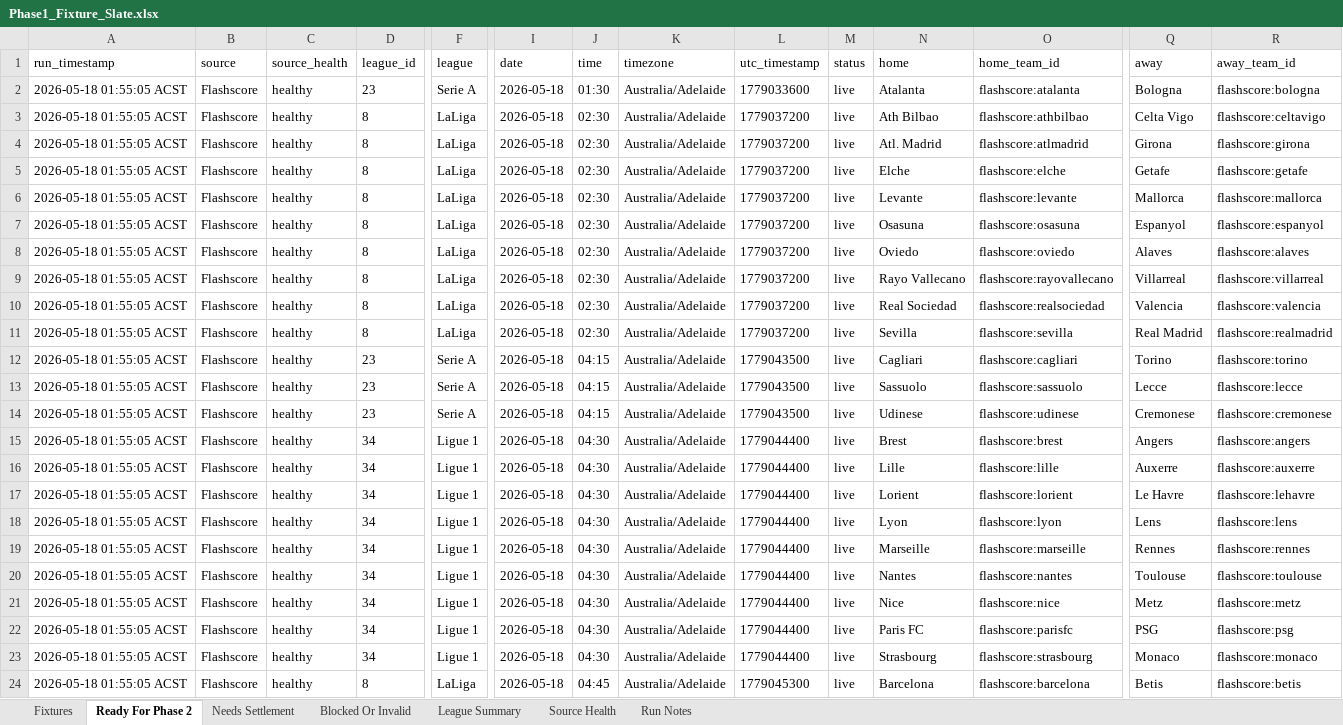
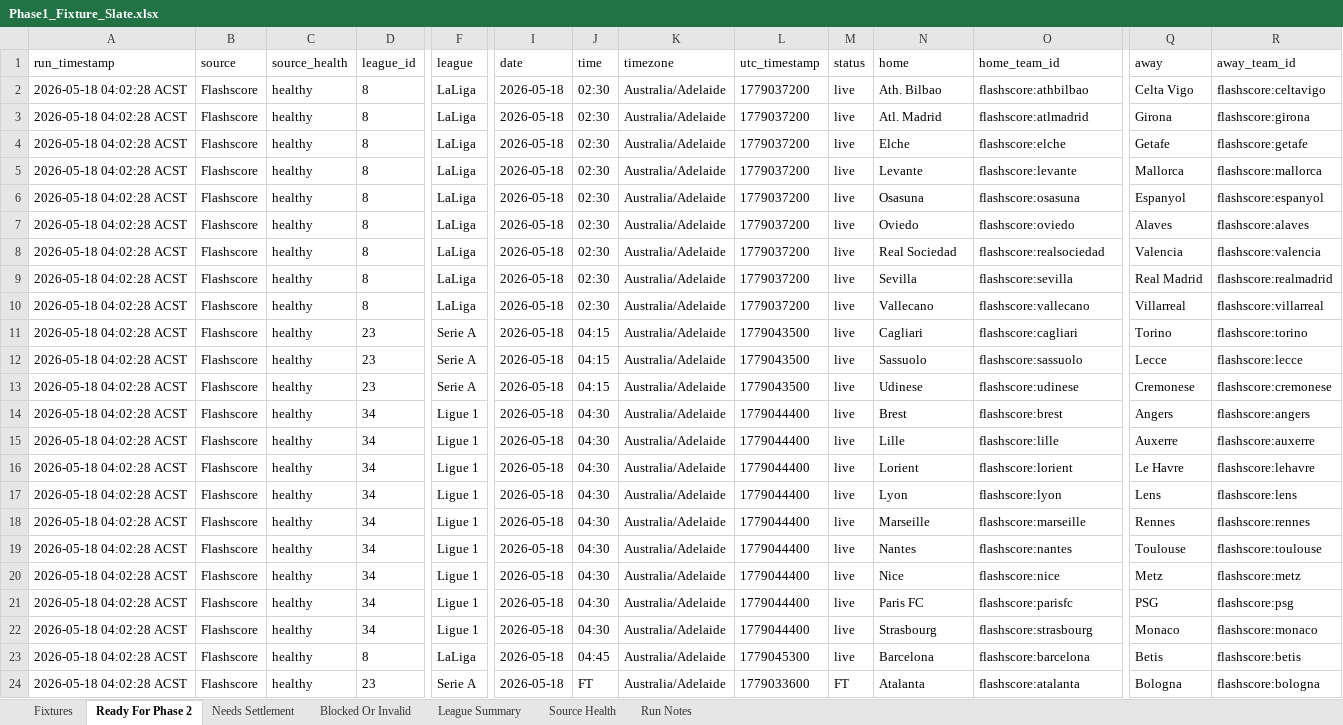
Before and after one commit to Looneyz25/SoccerStats, an Excel workbook: docs/agent-system/outputs/Phase1_Fixture_Slate.xlsx, sheet Ready For Phase 2, drawn as a sheet; only a part is shown, gaps mark what is left out; values as stored, in another font and other column widths than the file's, no borders; removed rows and columns are numbered as before the commit, all else as after; rows hold the shown columns only; the diff names each change by its address in the sheet, - before the commit and + after, or states it on an @@ line.

```diff
--- a/docs/agent-system/outputs/Phase1_Fixture_Slate.xlsx (sheet Ready For Phase 2)
+++ b/docs/agent-system/outputs/Phase1_Fixture_Slate.xlsx (sheet Ready For Phase 2)
-row 2: 2026-05-18 01:55:05 ACST | Flashscore | healthy | 23 | Serie A | 2026-05-18 | 01:30 | Australia/Adelaide | 1779033600 | live | Atalanta | flashscore:atalanta | Bologna | flashscore:bologna
-A2:A7 (run_timestamp): 2026-05-18 01:55:05 ACST
+A2:A7 (run_timestamp): 2026-05-18 04:02:28 ACST
-N2 (home): Ath Bilbao
+N2 (home): Ath. Bilbao
-row 9: 2026-05-18 01:55:05 ACST | Flashscore | healthy | 8 | LaLiga | 2026-05-18 | 02:30 | Australia/Adelaide | 1779037200 | live | Rayo Vallecano | flashscore:rayovallecano | Villarreal | flashscore:villarreal
-A8:A9 (run_timestamp): 2026-05-18 01:55:05 ACST
+A8:A9 (run_timestamp): 2026-05-18 04:02:28 ACST
+row 10: 2026-05-18 04:02:28 ACST | Flashscore | healthy | 8 | LaLiga | 2026-05-18 | 02:30 | Australia/Adelaide | 1779037200 | live | Vallecano | flashscore:vallecano | Villarreal | flashscore:villarreal
-A11:A23 (run_timestamp): 2026-05-18 01:55:05 ACST
+A11:A23 (run_timestamp): 2026-05-18 04:02:28 ACST
+row 24: 2026-05-18 04:02:28 ACST | Flashscore | healthy | 23 | Serie A | 2026-05-18 | FT | Australia/Adelaide | 1779033600 | FT | Atalanta | flashscore:atalanta | Bologna | flashscore:bologna
```
Also changed, not shown: sheet Fixtures, sheet Source Health, sheet League Summary, docs/agent-system/outputs/Phase2_Odds_Slate.xlsx, docs/agent-system/outputs/Phase3_Team_Context.xlsx, 48 other files.
